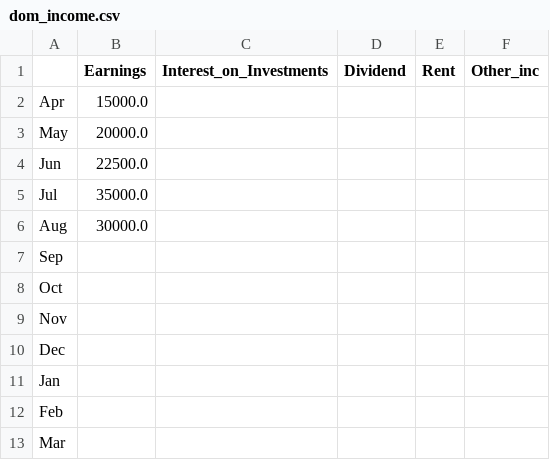
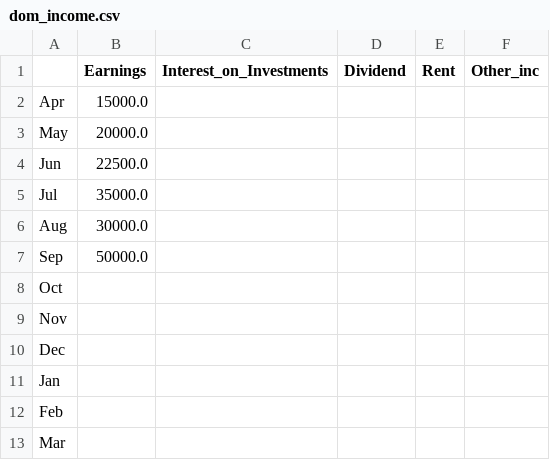
Before and after one commit to snehguptafr/MonTra, a CSV file: dom_income.csv, drawn as a sheet.

Commit message:
added average data tables and graphical representation

```diff
--- a/dom_income.csv
+++ b/dom_income.csv
@@ -6,3 +6,3 @@ Jul,35000.0,,,,
 Aug,30000.0,,,,
-Sep,,,,,
+Sep,50000.0,,,,
 Oct,,,,,
```
Also changed, not shown: 2 other files.
